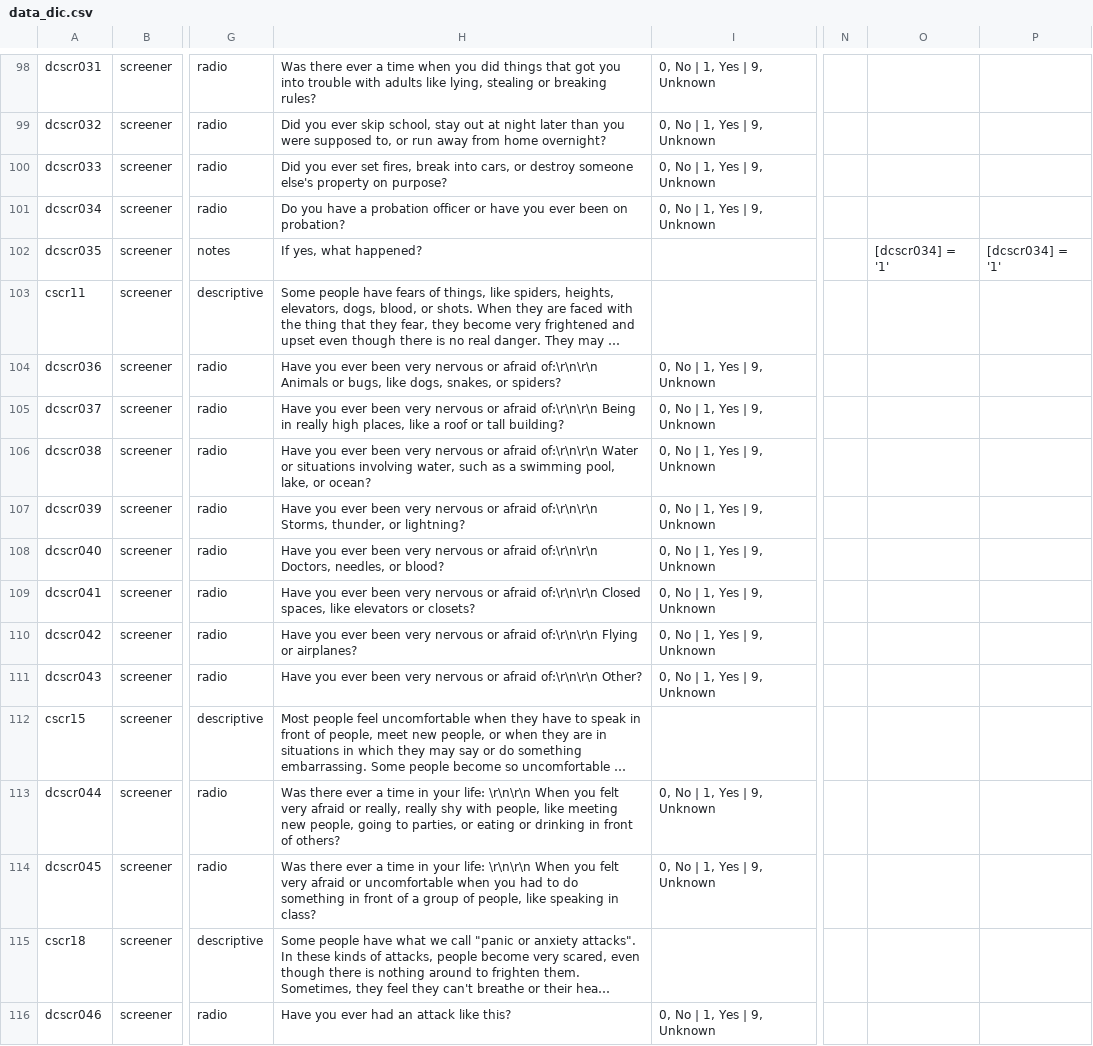
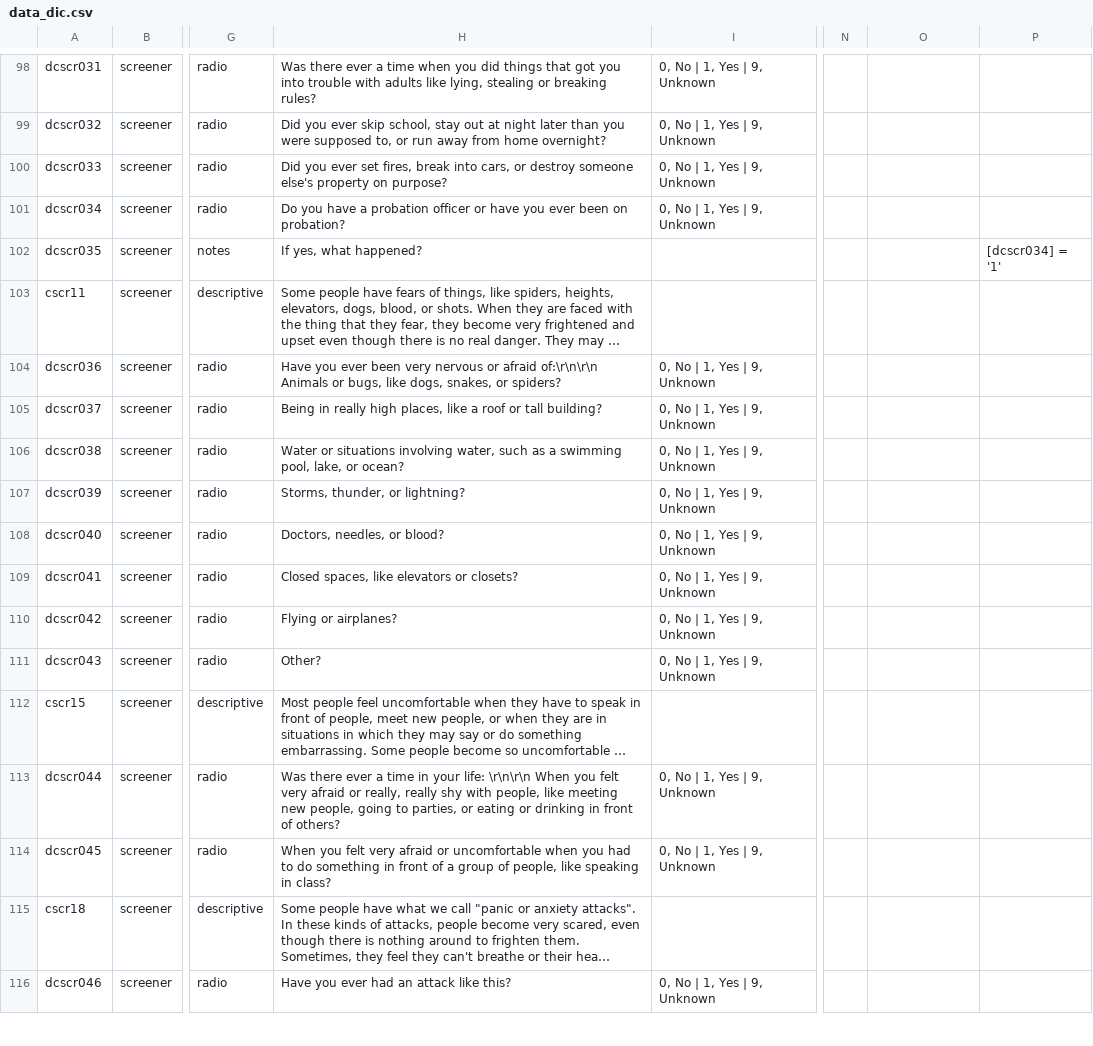
Before and after one commit to hotavocado/KSADS_ML_Applet, a CSV file: data_dic.csv, drawn as a sheet; only a part is shown, gaps mark what is left out; long unchanged cells end in …; the diff covers the shown part only; the diff names each change by its address in the sheet, - before the commit and + after, or states it on an @@ line.

```diff
--- a/data_dic.csv
+++ b/data_dic.csv
-O102: [dcscr034] = '1'
+O102: (empty)
-H105: Have you ever been very nervous or afraid of:\r\n\r\n Being in…
+H105: Being in…
-H106: Have you ever been very nervous or afraid of:\r\n\r\n Water or…
+H106: Water or…
-H107: Have you ever been very nervous or afraid of:\r\n\r\n Storms, thunder,…
+H107: Storms, thunder,…
-H108: Have you ever been very nervous or afraid of:\r\n\r\n Doctors, needles,…
+H108: Doctors, needles,…
-H109: Have you ever been very nervous or afraid of:\r\n\r\n Closed spaces,…
+H109: Closed spaces,…
-H110: Have you ever been very nervous or afraid of:\r\n\r\n Flying or…
+H110: Flying or…
-H111: Have you ever been very nervous or afraid of:\r\n\r\n Other?
+H111: Other?
-H114: Was there ever a time in your life: \r\n\r\n When you…
+H114: When you…
```
Also changed, not shown: 1 removed row and 94 edited cells elsewhere in this file, 35 other files.
